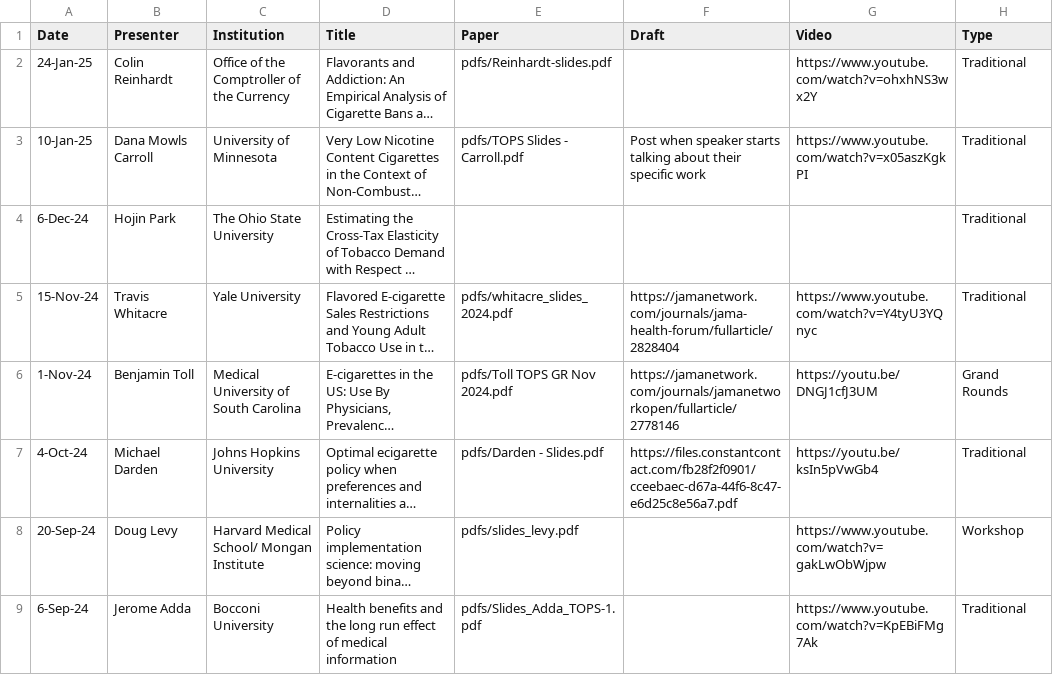
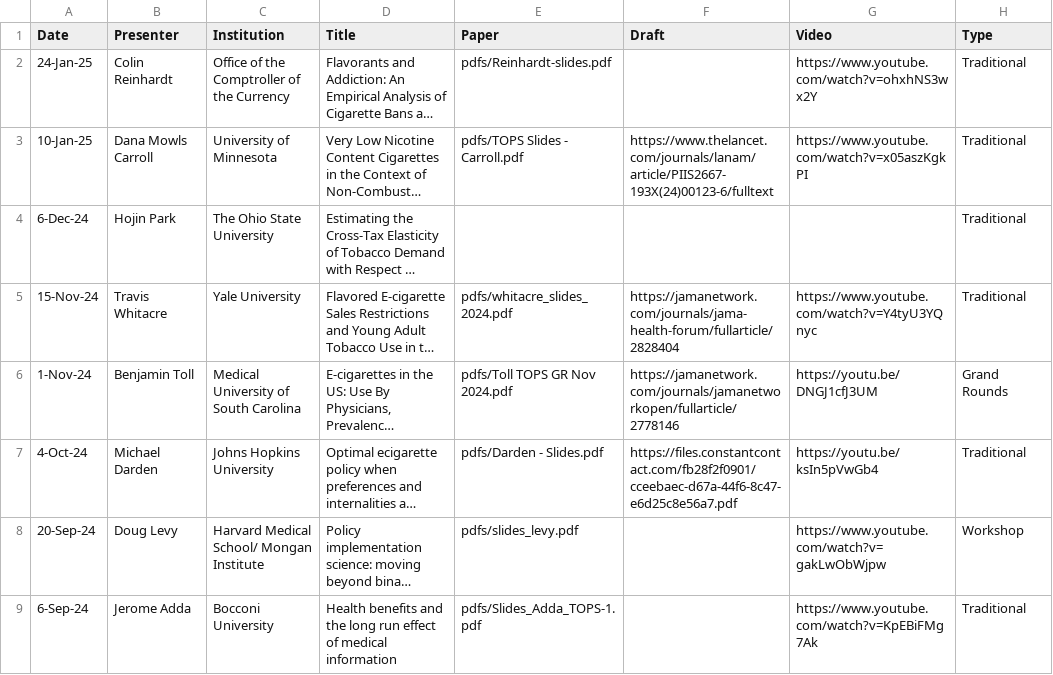
Before and after one commit to ernbilen/test_website_tops, a CSV file: _data/past_seminars.csv, drawn as a sheet; only a part is shown; long unchanged cells end in …; the diff names each change by its address in the sheet, - before the commit and + after, or states it on an @@ line.

Commit message:
Update past_seminars.csv

```diff
--- a/_data/past_seminars.csv
+++ b/_data/past_seminars.csv
-F3 (Draft): Post when speaker starts talking about their specific work
+F3 (Draft): https://www.thelancet.com/journals/lanam/article/PIIS2667-193X(24)00123-6/fulltext
```
